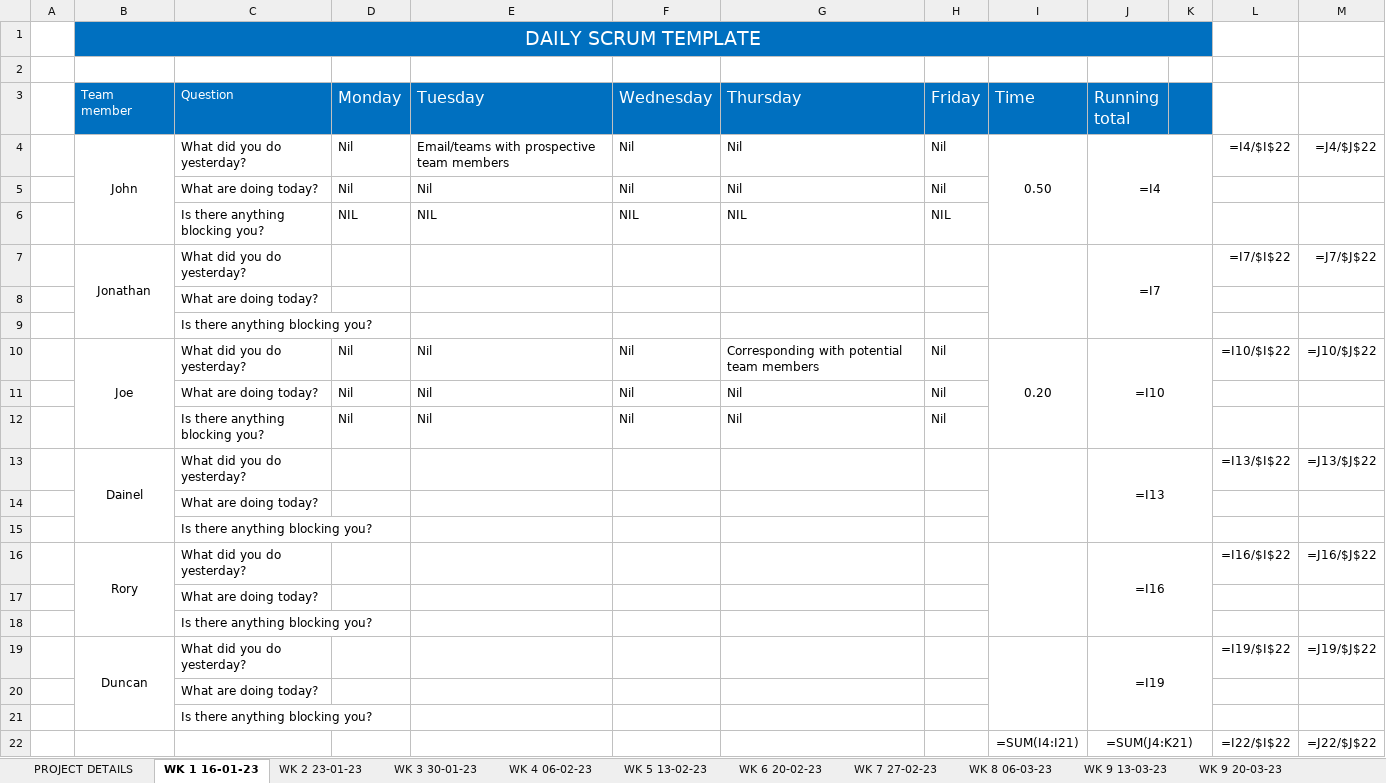
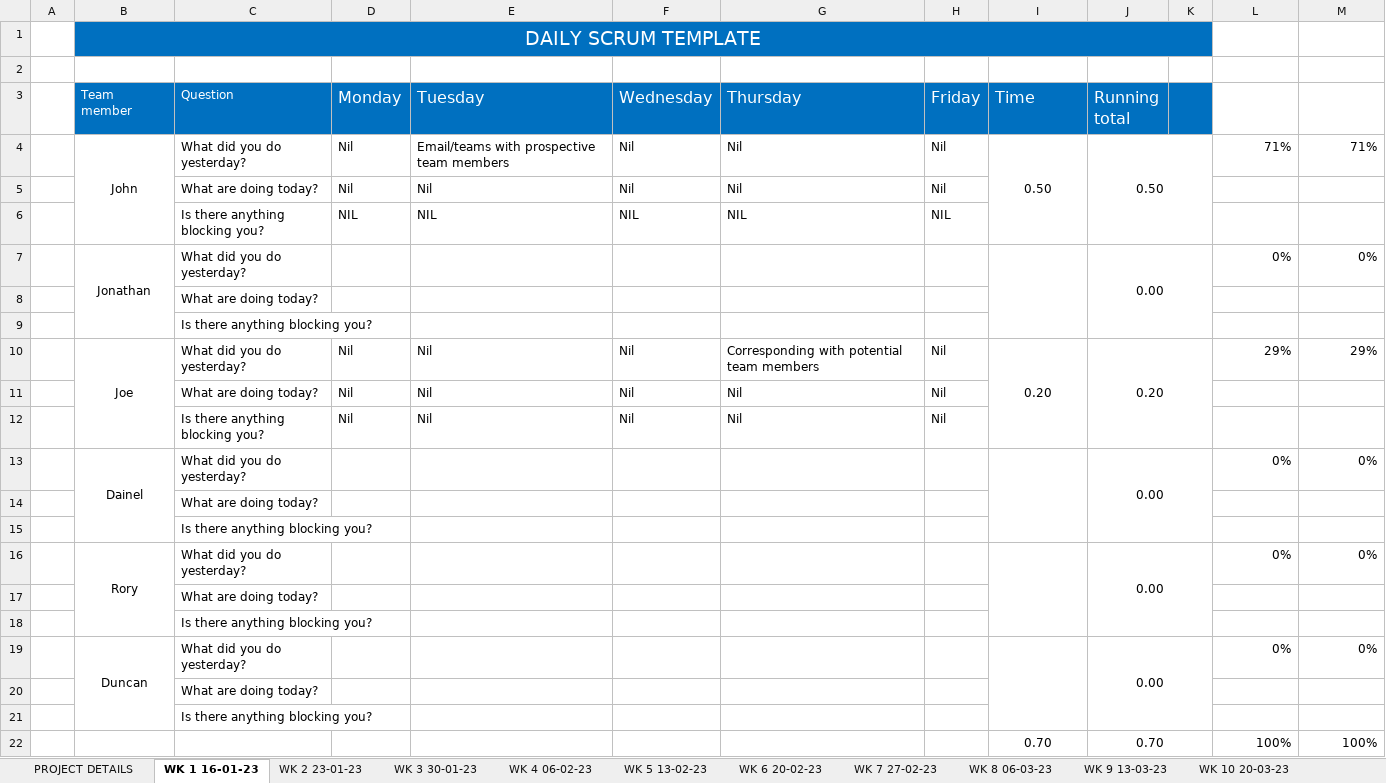
Before and after one commit to JBLACK2889/MENS-SHED-SOC09109, an Excel workbook: Documentation/daily-scrum-meeting.xlsx, sheet WK 1 16-01-23, drawn as a sheet; values as stored, in another font and other column widths than the file's, no borders; formulas without a stored value are shown as written; removed rows and columns are numbered as before the commit, all else as after; the diff names each change by its address in the sheet, - before the commit and + after, or states it on an @@ line.

```diff
--- a/Documentation/daily-scrum-meeting.xlsx (sheet WK 1 16-01-23)
+++ b/Documentation/daily-scrum-meeting.xlsx (sheet WK 1 16-01-23)
-sheet tab: WK 9 20-03-23
+sheet tab: WK 10 20-03-23
-J4 (Running total): =I4
+J4 (Running total): 0.50
-L4: =I4/$I$22
+L4: 71%
-M4: =J4/$J$22
+M4: 71%
-row 7:  | Jonathan | What did you do yesterday? |  |  |  |  |  |  | =I7 |  | =I7/$I$22 | =J7/$J$22
+row 7:  | Jonathan | What did you do yesterday? |  |  |  |  |  |  | 0.00 |  | 0% | 0%
-J10 (Running total): =I10
+J10 (Running total): 0.20
-L10: =I10/$I$22
+L10: 29%
-M10: =J10/$J$22
+M10: 29%
-row 13:  | Dainel | What did you do yesterday? |  |  |  |  |  |  | =I13 |  | =I13/$I$22 | =J13/$J$22
+row 13:  | Dainel | What did you do yesterday? |  |  |  |  |  |  | 0.00 |  | 0% | 0%
-row 16:  | Rory | What did you do yesterday? |  |  |  |  |  |  | =I16 |  | =I16/$I$22 | =J16/$J$22
+row 16:  | Rory | What did you do yesterday? |  |  |  |  |  |  | 0.00 |  | 0% | 0%
-row 19:  | Duncan | What did you do yesterday? |  |  |  |  |  |  | =I19 |  | =I19/$I$22 | =J19/$J$22
+row 19:  | Duncan | What did you do yesterday? |  |  |  |  |  |  | 0.00 |  | 0% | 0%
-row 22:  |  |  |  |  |  |  |  | =SUM(I4:I21) | =SUM(J4:K21) |  | =I22/$I$22 | =J22/$J$22
+row 22:  |  |  |  |  |  |  |  | 0.70 | 0.70 |  | 100% | 100%
```
Also changed, not shown: sheet WK 12 03-04-23, sheet WK 11 27-03-23, sheet WK 10 20-03-23, sheet WK 8 06-03-23, sheet WK 7 27-02-23, sheet WK 3 30-01-23, 5 more sheets, other sheet tabs.
